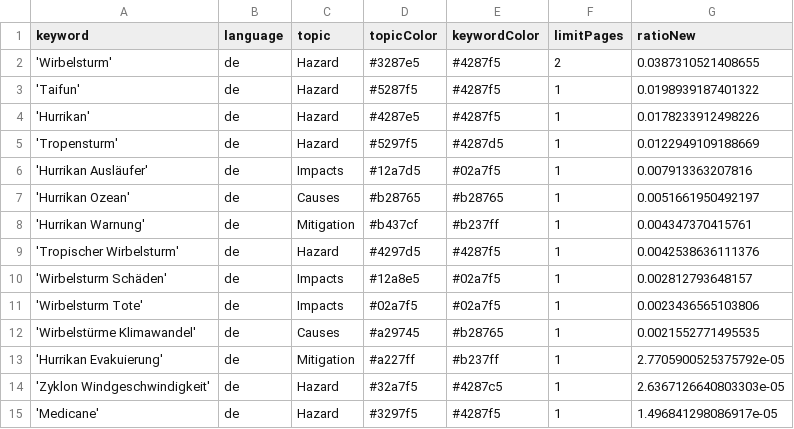
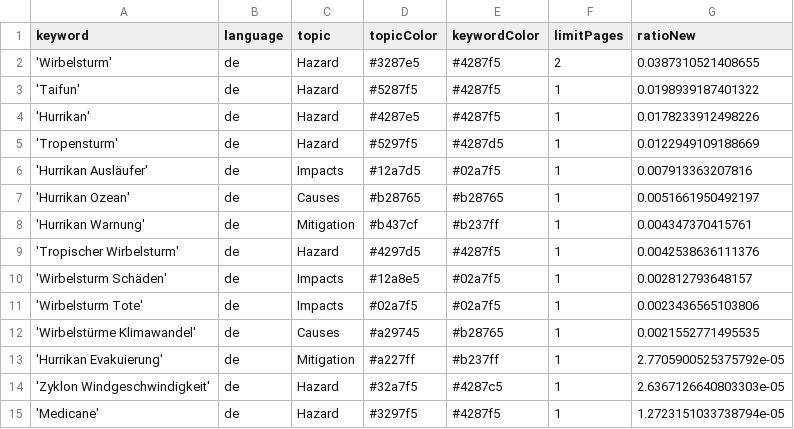
Before and after one commit to liese97-news/HurricaneIsComing, a CSV file: keywords.csv, drawn as a sheet.

Commit message:
Commit from GitHub Actions (harvest:0.0)

```diff
--- a/keywords.csv
+++ b/keywords.csv
@@ -14,2 +14,2 @@ keyword,language,topic,topicColor,keywordColor,limitPages,ratioNew
 'Zyklon Windgeschwindigkeit',de,Hazard,#32a7f5,#4287c5,1,2.6367126640803303e-05
-'Medicane',de,Hazard,#3297f5,#4287f5,1,1.496841298086917e-05
+'Medicane',de,Hazard,#3297f5,#4287f5,1,1.2723151033738794e-05
```
